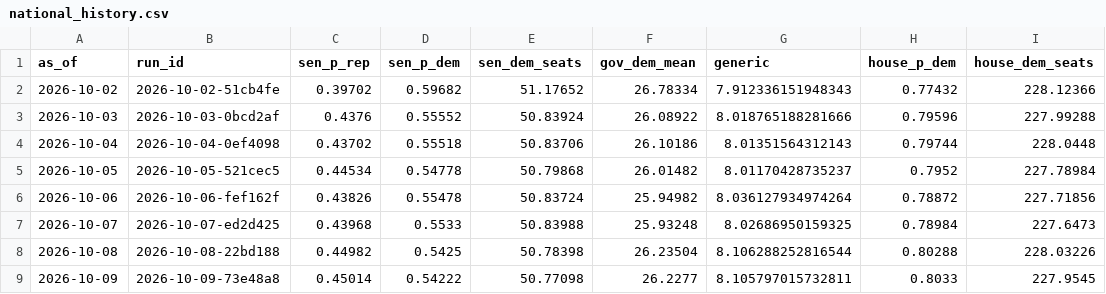
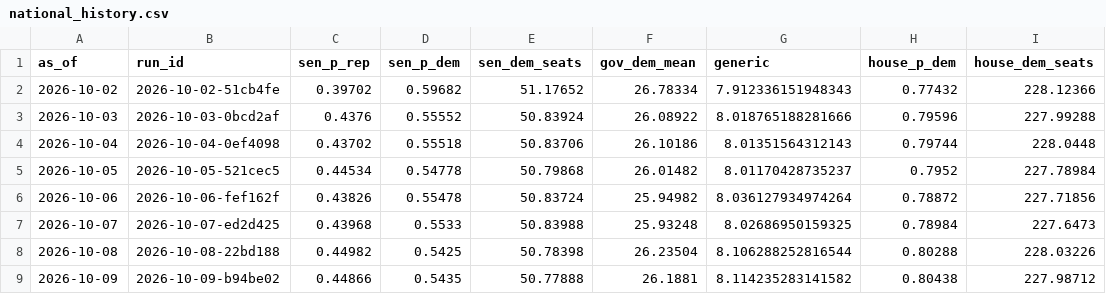
Before and after one commit to codywtripp-lgtm/election-forecast, a CSV file: data/forecasts/national_history.csv, drawn as a sheet.

```diff
--- a/data/forecasts/national_history.csv
+++ b/data/forecasts/national_history.csv
@@ -8,2 +8,2 @@ as_of,run_id,sen_p_rep,sen_p_dem,sen_dem_seats,gov_dem_mean,generic,house_p_dem,
 2026-10-08,2026-10-08-22bd188,0.44982,0.5425,50.78398,26.23504,8.106288252816544,0.80288,228.03226
-2026-10-09,2026-10-09-73e48a8,0.45014,0.54222,50.77098,26.2277,8.105797015732811,0.8033,227.9545
+2026-10-09,2026-10-09-b94be02,0.44866,0.5435,50.77888,26.1881,8.114235283141582,0.80438,227.98712
```
Also changed, not shown: data/forecasts/history.csv, 11 other files.
